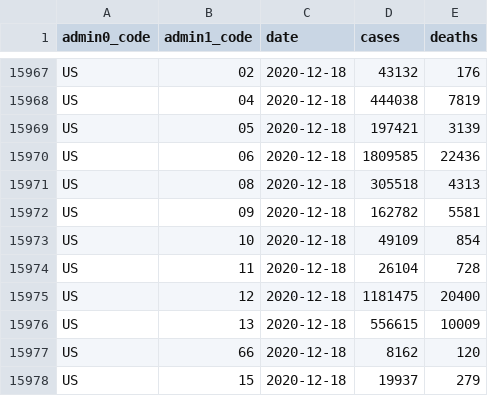
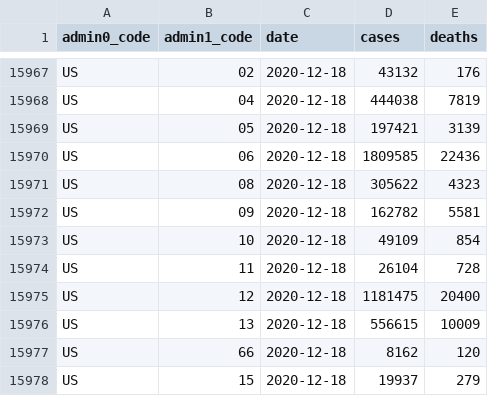
Before and after one commit to covid-open-data/xform-casecount-us-nytimes, a CSV file: output/admin1/US.csv, drawn as a sheet; only a part is shown, gaps mark what is left out.

```diff
--- a/output/admin1/US.csv
+++ b/output/admin1/US.csv
@@ -15970,3 +15970,3 @@ US,05,2020-12-18,197421,3139
 US,06,2020-12-18,1809585,22436
-US,08,2020-12-18,305518,4313
+US,08,2020-12-18,305622,4323
 US,09,2020-12-18,162782,5581
```
Also changed, not shown: output/admin0/US.csv.
